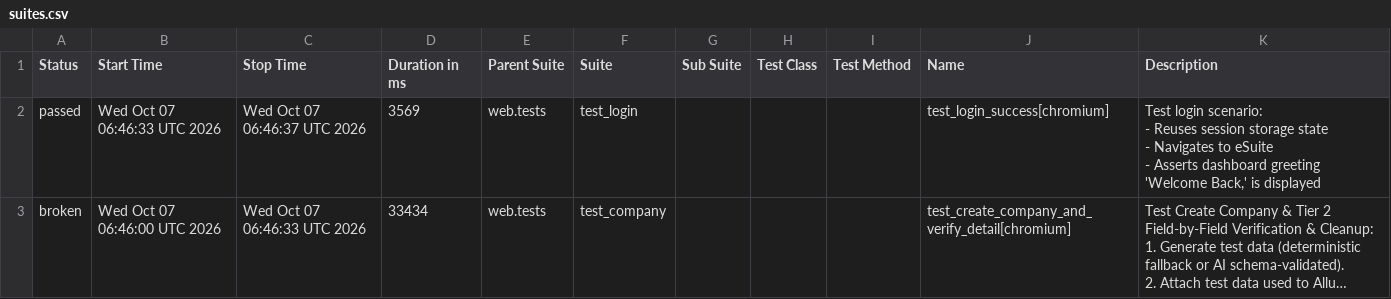
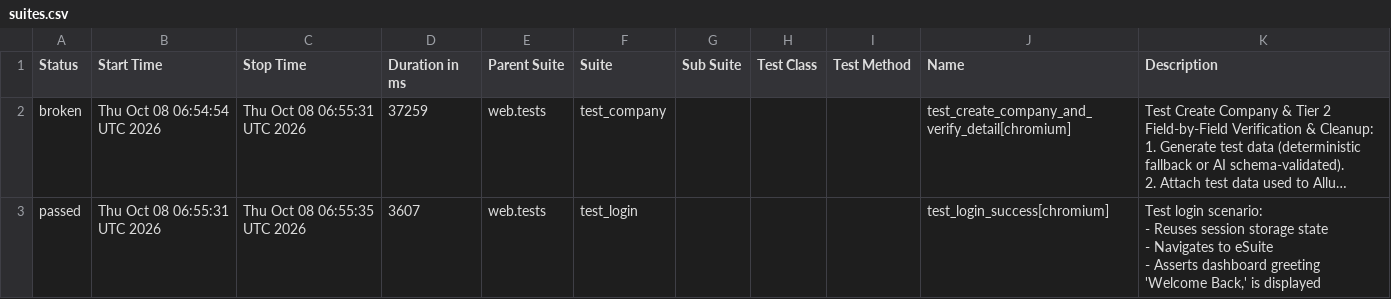
Before and after one commit to rizkyiff/Playwright-Python-With-AI, a CSV file: data/suites.csv, drawn as a sheet; long unchanged cells end in …; removed rows and columns are numbered as before the commit, all else as after; ↵ is a line break in a cell; the diff names each change by its address in the sheet, - before the commit and + after, or states it on an @@ line.

```diff
--- a/data/suites.csv
+++ b/data/suites.csv
-row 2: passed | Wed Oct 07 06:46:33 UTC 2026 | Wed Oct 07 06:46:37 UTC 2026 | 3569 | web.tests | test_login |  |  |  | test_login_success[chromium] | Test login scenario: ↵ - Reuses session storage state ↵ - Navigates to eSuite ↵ - Asserts dashboard greeting 'Welcome Back,' is displayed
-B2 (Start Time): Wed Oct 07 06:46:00 UTC 2026
+B2 (Start Time): Thu Oct 08 06:54:54 UTC 2026
-C2 (Stop Time): Wed Oct 07 06:46:33 UTC 2026
+C2 (Stop Time): Thu Oct 08 06:55:31 UTC 2026
-D2 (Duration in ms): 33434
+D2 (Duration in ms): 37259
+row 3: passed | Thu Oct 08 06:55:31 UTC 2026 | Thu Oct 08 06:55:35 UTC 2026 | 3607 | web.tests | test_login |  |  |  | test_login_success[chromium] | Test login scenario: ↵ - Reuses session storage state ↵ - Navigates to eSuite ↵ - Asserts dashboard greeting 'Welcome Back,' is displayed
```
Also changed, not shown: 26 other files.
